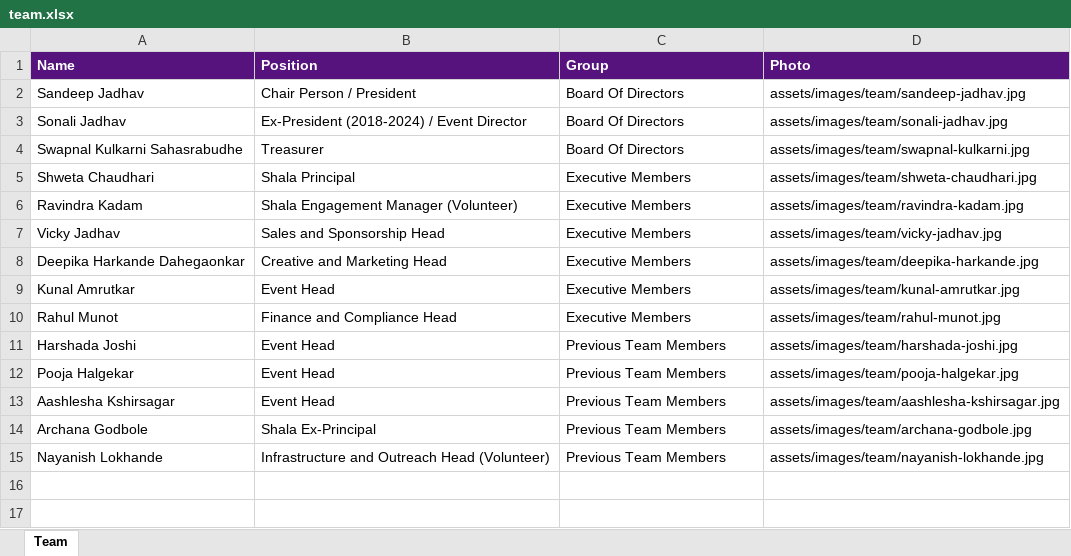
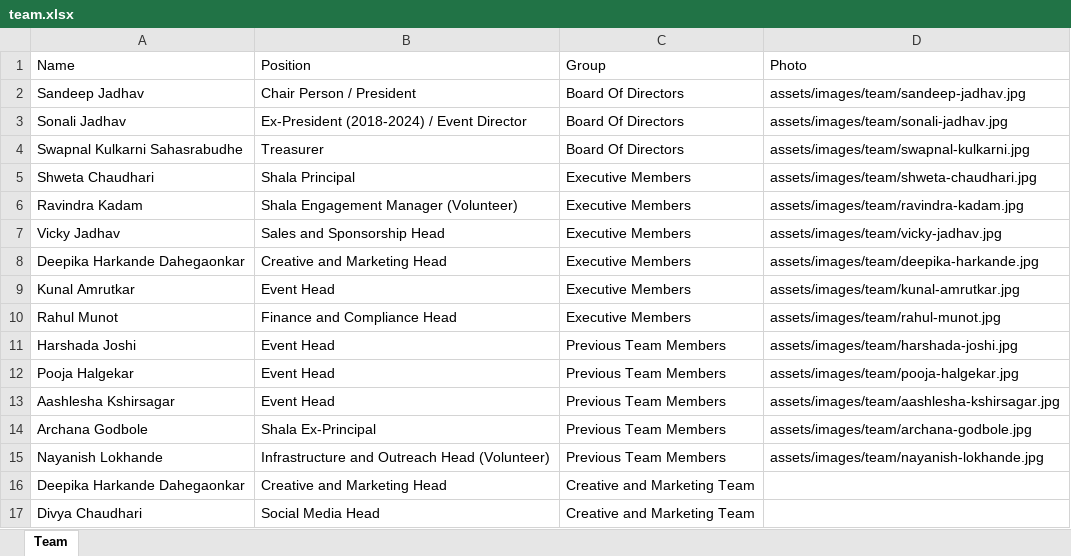
Before and after one commit to sankalpmarathimandal-debug/SankalpMarathiMandalWebsite, an Excel workbook: data/team.xlsx, sheet Team, drawn as a sheet; values as stored, in another font and other column widths than the file's, no borders; the diff names each change by its address in the sheet, - before the commit and + after, or states it on an @@ line.

Commit message:
Admin: edit data/team.xlsx via table editor

```diff
--- a/data/team.xlsx (sheet Team)
+++ b/data/team.xlsx (sheet Team)
@@ A1:D1 fill: #56127D → none, bold: on → off, text colour: #FFFFFF → black @@
+row 16: Deepika Harkande Dahegaonkar | Creative and Marketing Head | Creative and Marketing Team
+row 17: Divya Chaudhari | Social Media Head | Creative and Marketing Team
```
